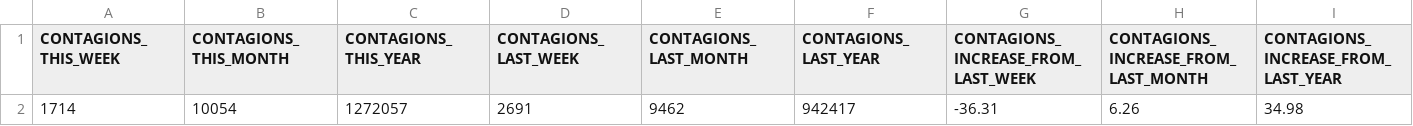
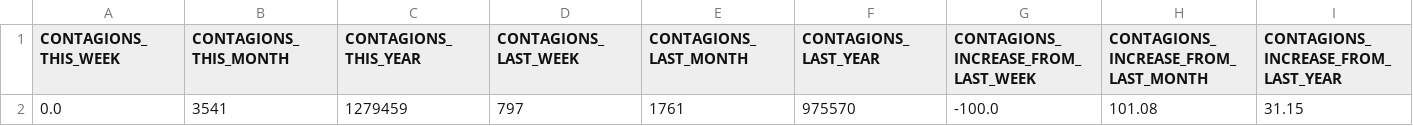
Before and after one commit to sokhunter/face_mask_detection_app, a CSV file: static/cached_data.csv, drawn as a sheet; only a part is shown; removed rows and columns are numbered as before the commit, all else as after; rows hold the shown columns only; the diff names each change by its address in the sheet, - before the commit and + after, or states it on an @@ line.

Commit message:
Minsa data

```diff
--- a/static/cached_data.csv
+++ b/static/cached_data.csv
-row 2: 1714 | 10054 | 1272057 | 2691 | 9462 | 942417 | -36.31 | 6.26 | 34.98
+row 2: 0.0 | 3541 | 1279459 | 797 | 1761 | 975570 | -100.0 | 101.08 | 31.15
```
Also changed, not shown: 2 other files.
